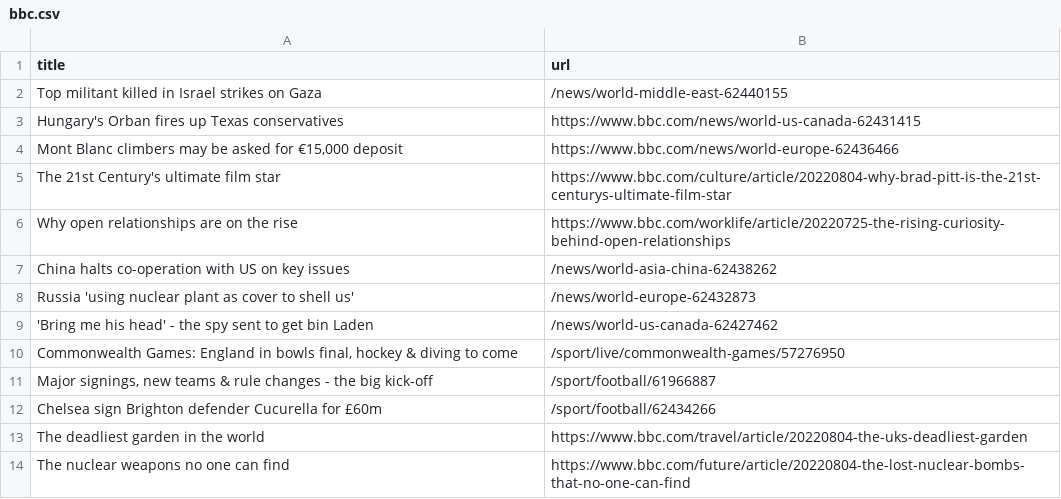
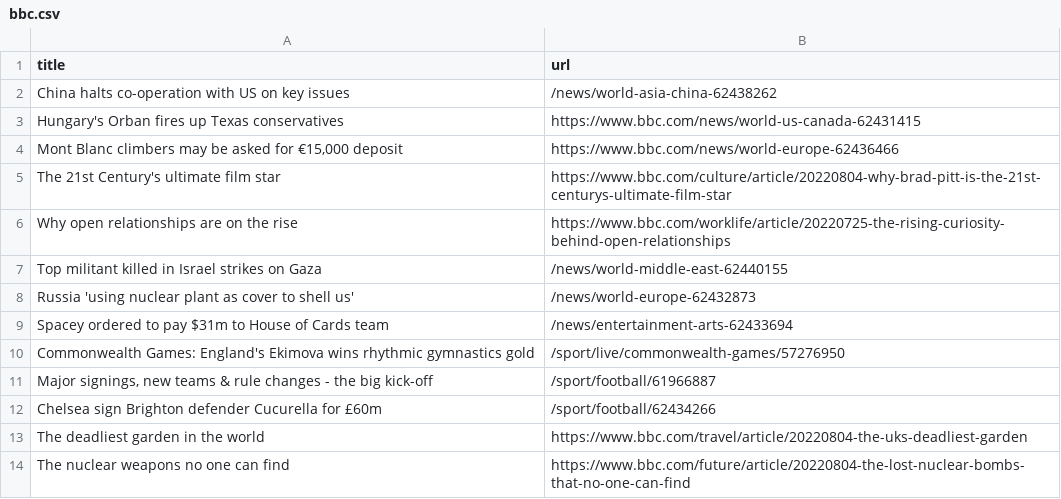
Before and after one commit to ErichBuergler/automatic-scraper-bbc, a CSV file: bbc.csv, drawn as a sheet; only a part is shown.

```diff
--- a/bbc.csv
+++ b/bbc.csv
@@ -1,3 +1,3 @@
 title,url
-Top militant killed in Israel strikes on Gaza,/news/world-middle-east-62440155
+China halts co-operation with US on key issues,/news/world-asia-china-62438262
 Hungary's Orban fires up Texas conservatives,https://www.bbc.com/news/world-us-canada-62431415
@@ -6,6 +6,6 @@ The 21st Century's ultimate film star,https://www.bbc.com/culture/article/202208
 Why open relationships are on the rise,https://www.bbc.com/worklife/article/20220725-the-rising-curiosity-behind-open-relationships
-China halts co-operation with US on key issues,/news/world-asia-china-62438262
+Top militant killed in Israel strikes on Gaza,/news/world-middle-east-62440155
 Russia 'using nuclear plant as cover to shell us',/news/world-europe-62432873
-'Bring me his head' - the spy sent to get bin Laden,/news/world-us-canada-62427462
-"Commonwealth Games: England in bowls final, hockey & diving to come",/sport/live/commonwealth-games/57276950
+Spacey ordered to pay $31m to House of Cards team,/news/entertainment-arts-62433694
+Commonwealth Games: England's Ekimova wins rhythmic gymnastics gold,/sport/live/commonwealth-games/57276950
 "Major signings, new teams & rule changes - the big kick-off",/sport/football/61966887
```
